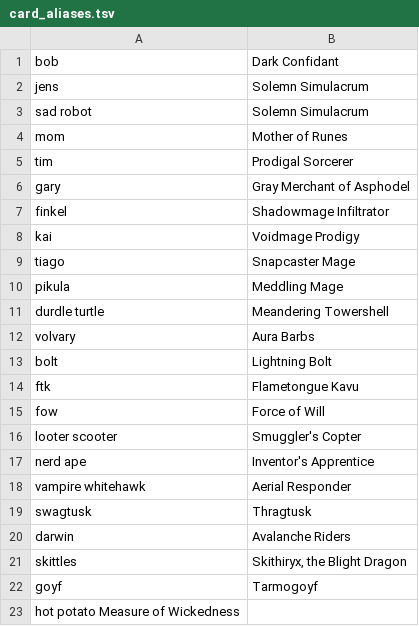
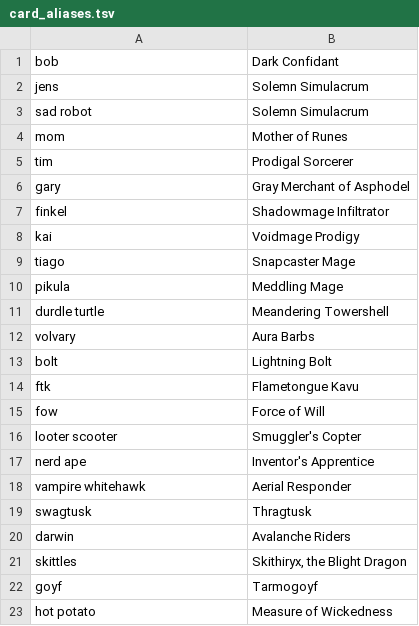
Before and after one commit to PennyDreadfulMTG/Penny-Dreadful-Tools, a TSV file: card_aliases.tsv, drawn as a sheet.

Commit message:
Text editor tried to be helpful, and converted the tab to a space.

```diff
--- a/card_aliases.tsv
+++ b/card_aliases.tsv
@@ -22,2 +22,2 @@ skittles	Skithiryx, the Blight Dragon
 goyf	Tarmogoyf
-hot potato  Measure of Wickedness
+hot potato	Measure of Wickedness
```
